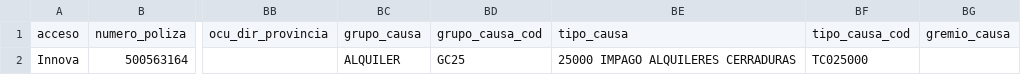
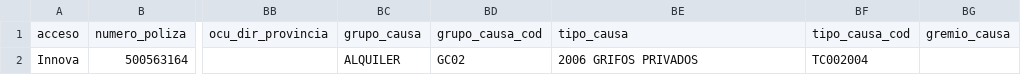
Before and after one commit to LinaMariaCM/automation-mdp, a CSV file: resources/datosTestAltaSiniestros331.csv, drawn as a sheet; only a part is shown, gaps mark what is left out; the diff names each change by its address in the sheet, - before the commit and + after, or states it on an @@ line.

```diff
--- a/resources/datosTestAltaSiniestros331.csv
+++ b/resources/datosTestAltaSiniestros331.csv
-BD2: GC25
+BD2: GC02
-BE2: 25000 IMPAGO ALQUILERES CERRADURAS
+BE2: 2006 GRIFOS PRIVADOS
-BF2: TC025000
+BF2: TC002004
```
Also changed, not shown: resources/datosTestAltaSiniestros33.csv, 9 other files.
